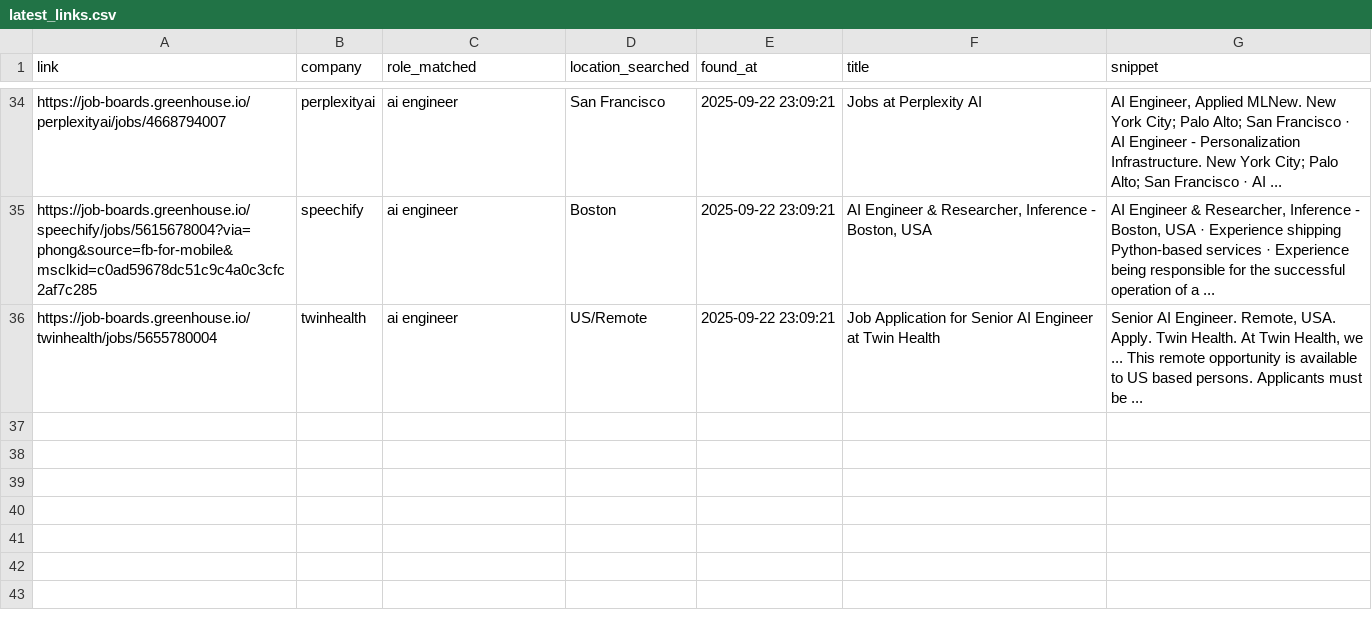
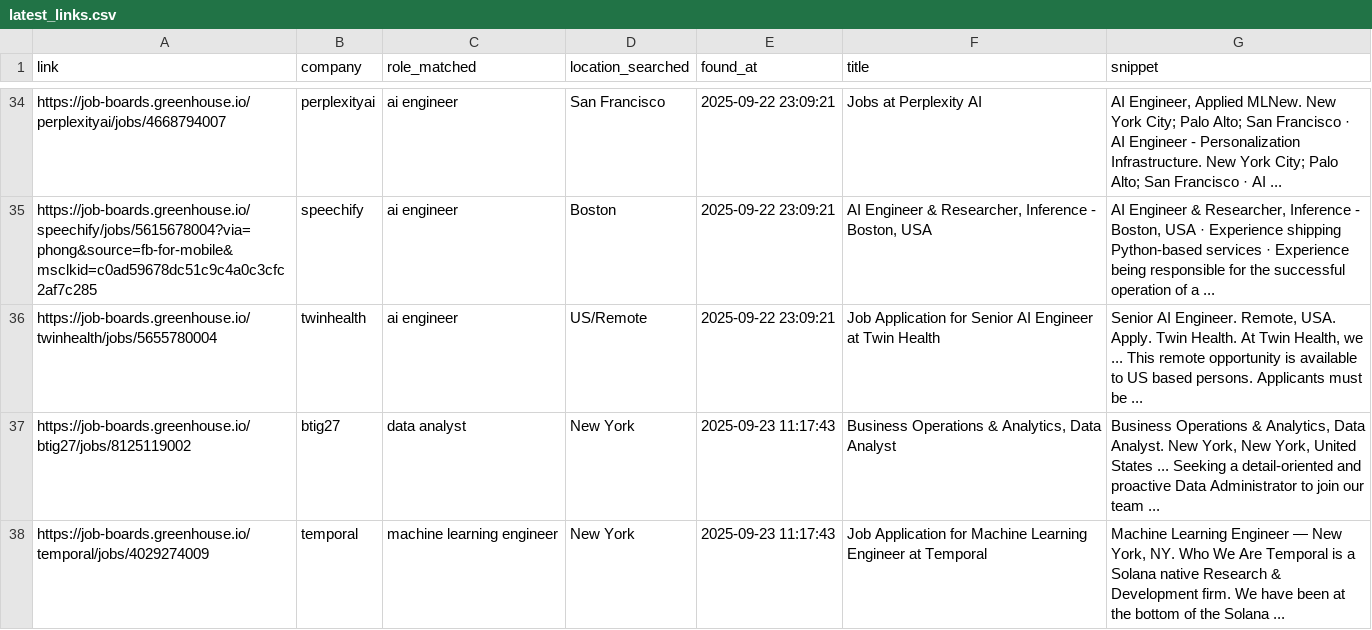
Before and after one commit to nikhil9066/greenhouse-job-links, a CSV file: latest_links.csv, drawn as a sheet; only a part is shown, gaps mark what is left out; the diff names each change by its address in the sheet, - before the commit and + after, or states it on an @@ line.

```diff
--- a/latest_links.csv
+++ b/latest_links.csv
+row 37: https://job-boards.greenhouse.io/btig27/jobs/8125119002 | btig27 | data analyst | New York | 2025-09-23 11:17:43 | Business Operations & Analytics, Data Analyst | Business Operations & Analytics, Data Analyst. New York, New York, United States ... Seeking a detail-oriented and proactive Data Administrator to join our team ...
+row 38: https://job-boards.greenhouse.io/temporal/jobs/4029274009 | temporal | machine learning engineer | New York | 2025-09-23 11:17:43 | Job Application for Machine Learning Engineer at Temporal | Machine Learning Engineer — New York, NY. Who We Are Temporal is a Solana native Research & Development firm. We have been at the bottom of the Solana ...
```
